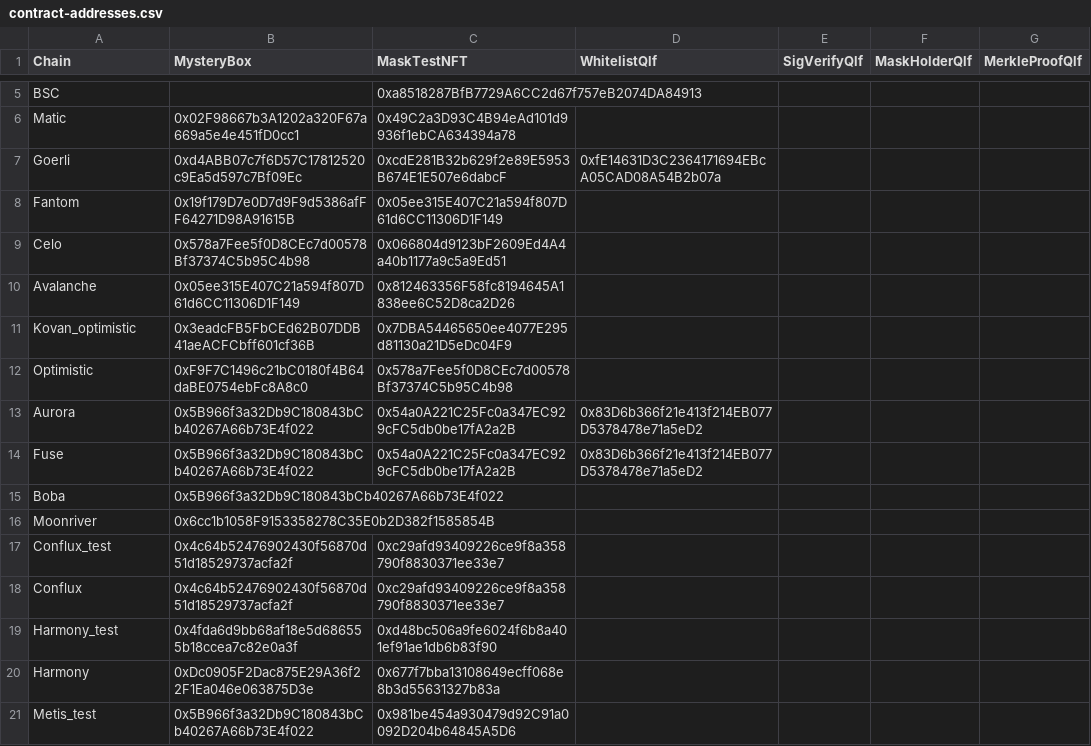
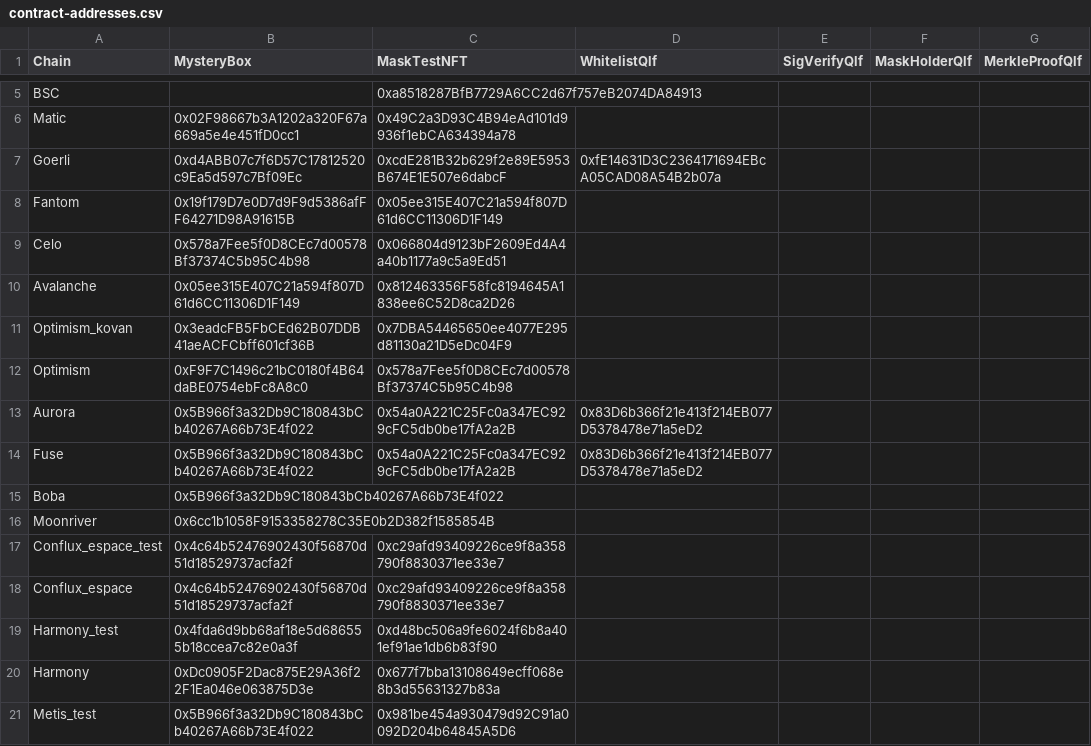
Before and after one commit to DimensionDev/MysteryBox, a CSV file: helper_scripts/contract-addresses.csv, drawn as a sheet; only a part is shown, gaps mark what is left out; the diff names each change by its address in the sheet, - before the commit and + after, or states it on an @@ line.

Commit message:
read proxy address from csv rather than hardcode in deploy script

```diff
--- a/helper_scripts/contract-addresses.csv
+++ b/helper_scripts/contract-addresses.csv
-A11 (Chain): Kovan_optimistic
+A11 (Chain): Optimism_kovan
-A12 (Chain): Optimistic
+A12 (Chain): Optimism
-A17 (Chain): Conflux_test
+A17 (Chain): Conflux_espace_test
-A18 (Chain): Conflux
+A18 (Chain): Conflux_espace
```
Also changed, not shown: 4 other files.
